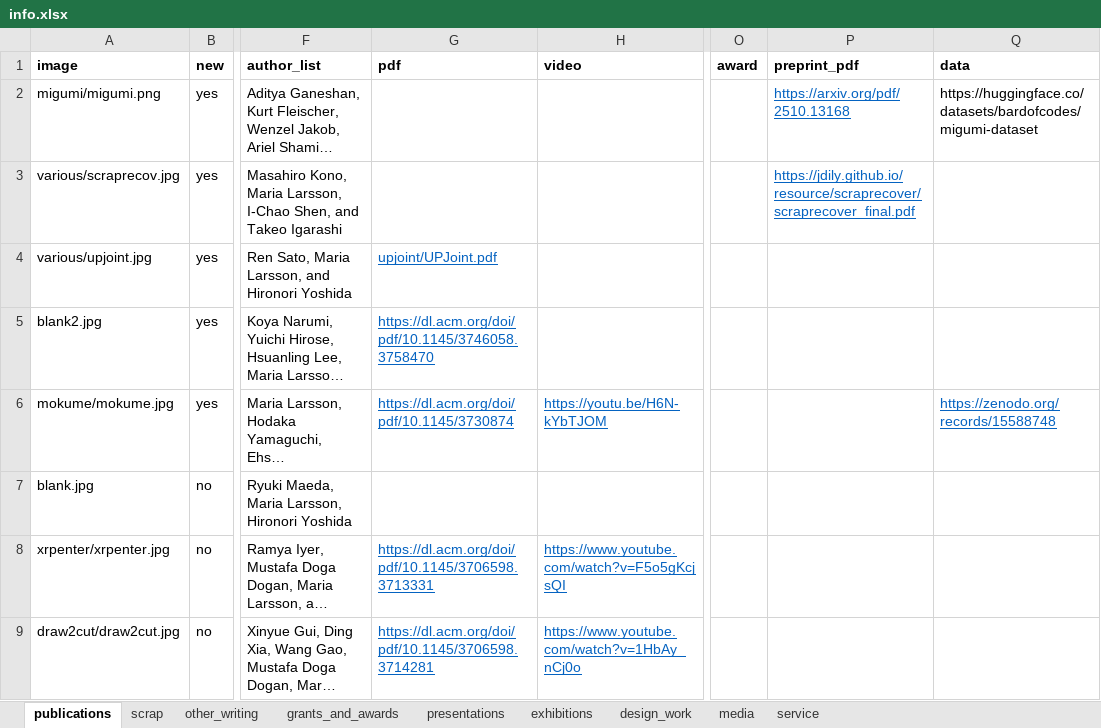
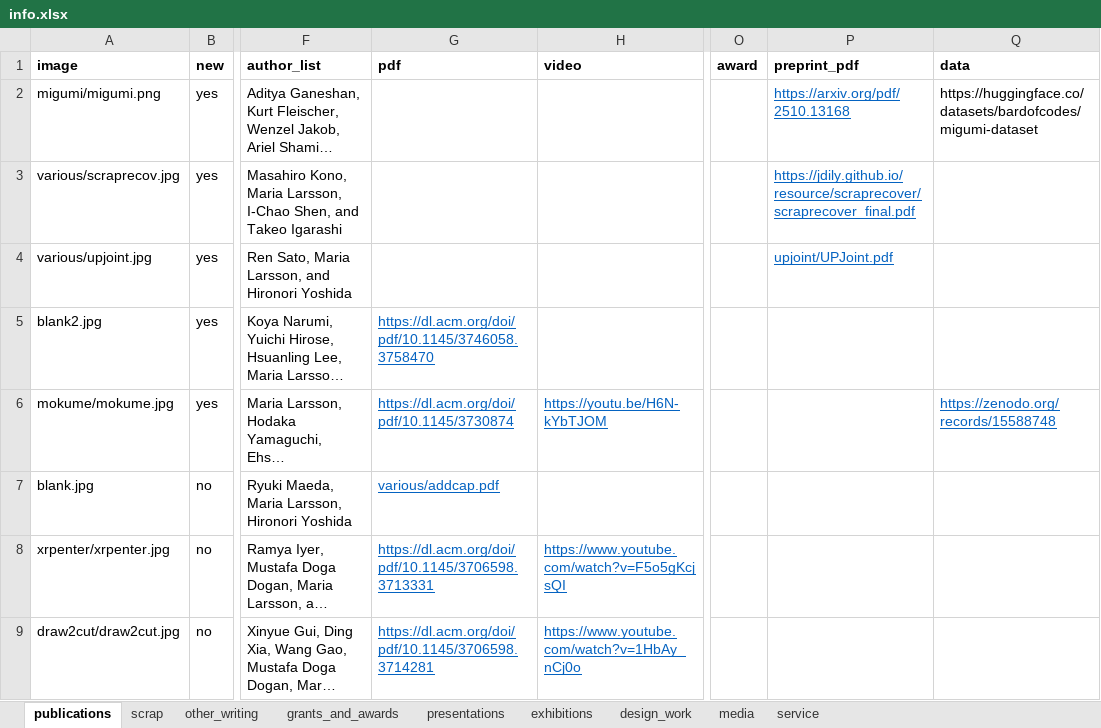
Before and after one commit to marialarsson/marialarsson.github.io, an Excel workbook: info.xlsx, sheet publications, drawn as a sheet; only a part is shown, gaps mark what is left out; long unchanged cells end in …; values as stored, in another font and other column widths than the file's, no borders; the diff names each change by its address in the sheet, - before the commit and + after, or states it on an @@ line.

```diff
--- a/info.xlsx (sheet publications)
+++ b/info.xlsx (sheet publications)
-G4 (pdf): upjoint/UPJoint.pdf
+G4 (pdf): (empty)
-P4 (preprint_pdf): (empty)
+P4 (preprint_pdf): upjoint/UPJoint.pdf
-G7 (pdf): (empty)
+G7 (pdf): various/addcap.pdf
```
Also changed, not shown: 4 other files.
